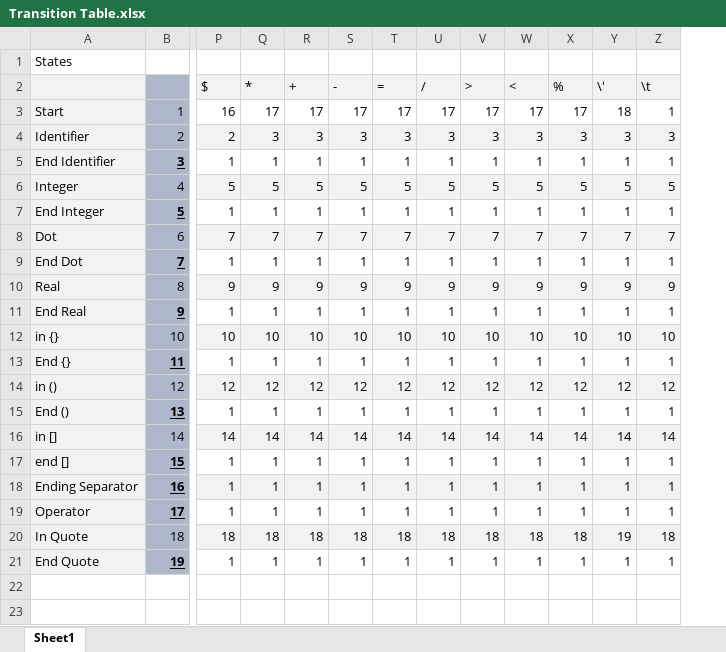
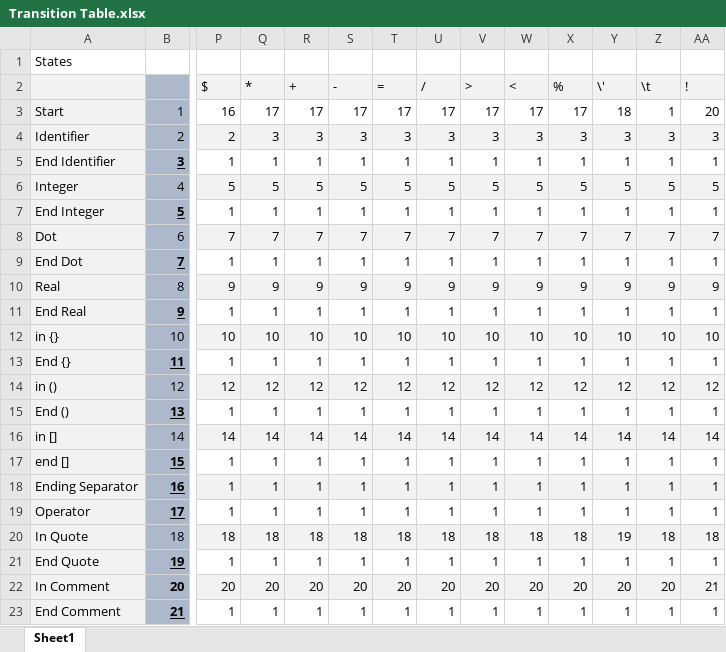
Before and after one commit to KemBPK/Compiler, an Excel workbook: Transition Table.xlsx, sheet Sheet1, drawn as a sheet; only a part is shown, gaps mark what is left out; values as stored, in another font and other column widths than the file's, no borders; rows hold the shown columns only; the diff names each change by its address in the sheet, - before the commit and + after, or states it on an @@ line.

Commit message:
added comment state

```diff
--- a/Transition Table.xlsx (sheet Sheet1)
+++ b/Transition Table.xlsx (sheet Sheet1)
+column AA (!), rows 3-21: 20 | 3 | 1 | 5 | 1 | 7 | 1 | 9 | 1 | 10 | 1 | 12 | 1 | 14 | 1 | 1 | 1 | 18 | 1
+row 22: In Comment | 20 | 20 | 20 | 20 | 20 | 20 | 20 | 20 | 20 | 20 | 20 | 20 | 21
+row 23: End Comment | 21 | 1 | 1 | 1 | 1 | 1 | 1 | 1 | 1 | 1 | 1 | 1 | 1
```
Also changed, not shown: 1 other file.
